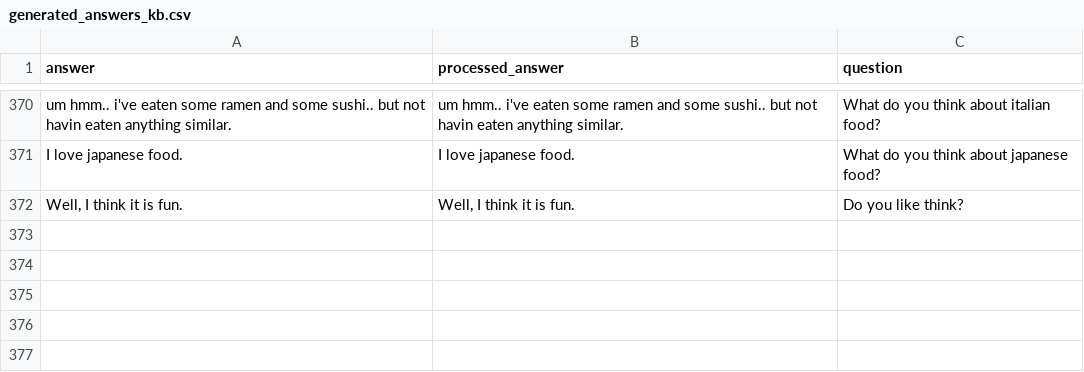
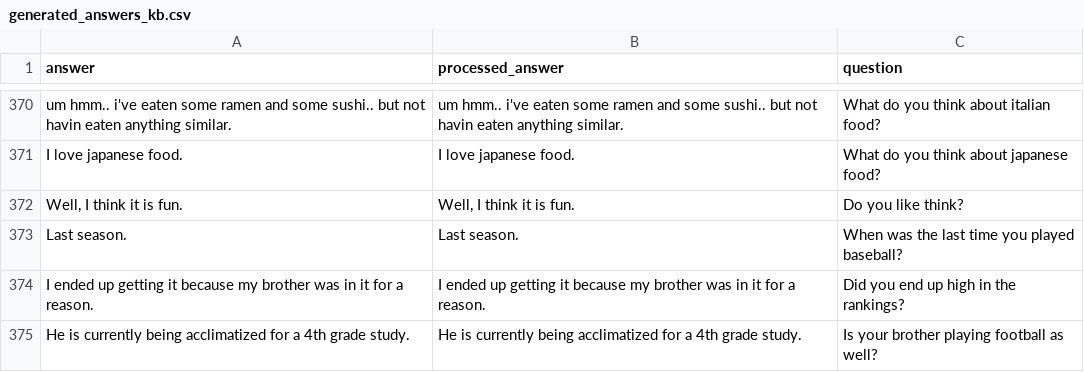
Before and after one commit to lcebear/memoryDialogueBot, a CSV file: data/generated_answers_kb.csv, drawn as a sheet; only a part is shown, gaps mark what is left out; the diff names each change by its address in the sheet, - before the commit and + after, or states it on an @@ line.

```diff
--- a/data/generated_answers_kb.csv
+++ b/data/generated_answers_kb.csv
+row 373: Last season. | Last season. | When was the last time you played baseball?
+row 374: I ended up getting it because my brother was in it for a reason. | I ended up getting it because my brother was in it for a reason. | Did you end up high in the rankings?
+row 375: He is currently being acclimatized for a 4th grade study. | He is currently being acclimatized for a 4th grade study. | Is your brother playing football as well?
```
Also changed, not shown: data/user_test_data.csv, data/user_test_id.csv, 4 other files.
